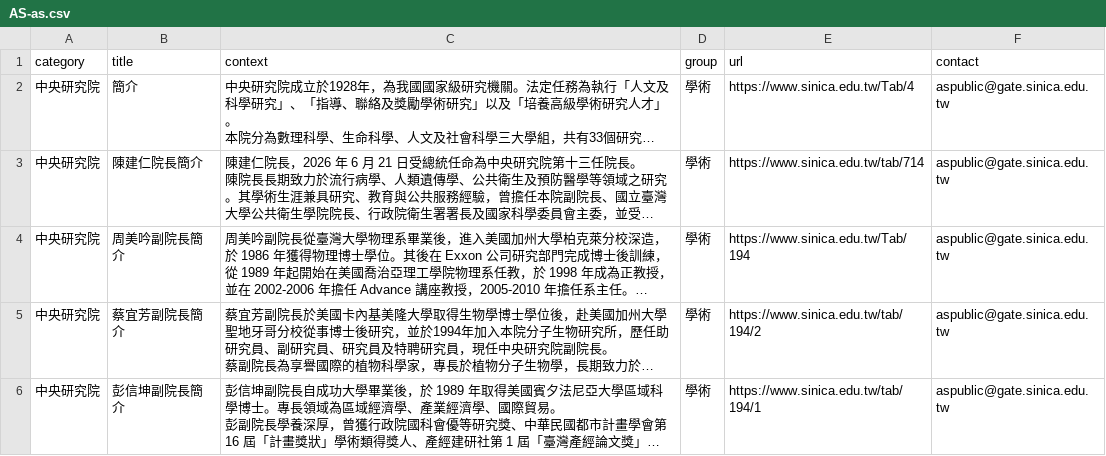
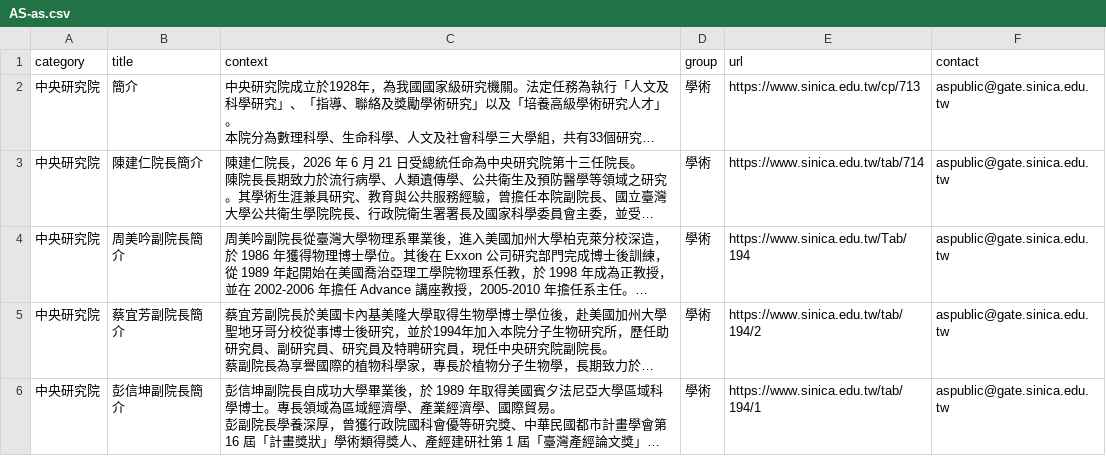
Before and after one commit to AS-AIGC/AS-FAQ-Bot, a CSV file: data/source/AS-as.csv, drawn as a sheet; long unchanged cells end in …; the diff names each change by its address in the sheet, - before the commit and + after, or states it on an @@ line.

```diff
--- a/data/source/AS-as.csv
+++ b/data/source/AS-as.csv
-E2 (url): https://www.sinica.edu.tw/Tab/4
+E2 (url): https://www.sinica.edu.tw/cp/713
```
Also changed, not shown: data/source/AS-hro.csv, 1 other file.
